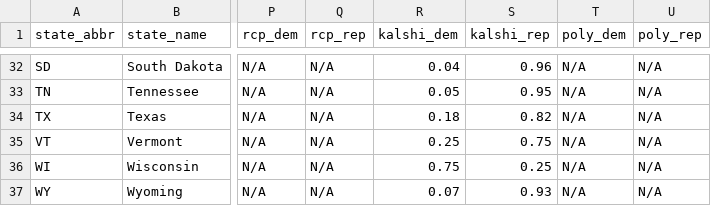
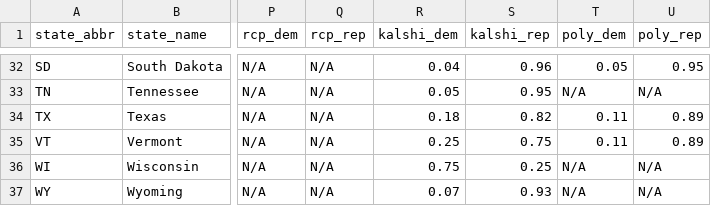
Before and after one commit to rickyawesome99/election-map, a CSV file: data-entry/governor_seats.csv, drawn as a sheet; only a part is shown, gaps mark what is left out; the diff covers the shown part only; the diff names each change by its address in the sheet, - before the commit and + after, or states it on an @@ line.

```diff
--- a/data-entry/governor_seats.csv
+++ b/data-entry/governor_seats.csv
-T32 (poly_dem): N/A
+T32 (poly_dem): 0.05
-U32 (poly_rep): N/A
+U32 (poly_rep): 0.95
-T34:T35 (poly_dem): N/A
+T34:T35 (poly_dem): 0.11
-U34:U35 (poly_rep): N/A
+U34:U35 (poly_rep): 0.89
```
Also changed, not shown: 30 edited cells elsewhere in this file, data-entry/house_seats.csv, data-entry/senate_seats.csv, 15 other files.
